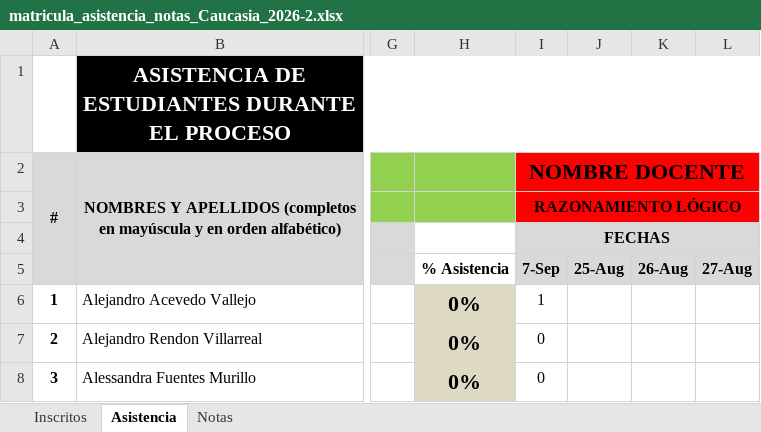
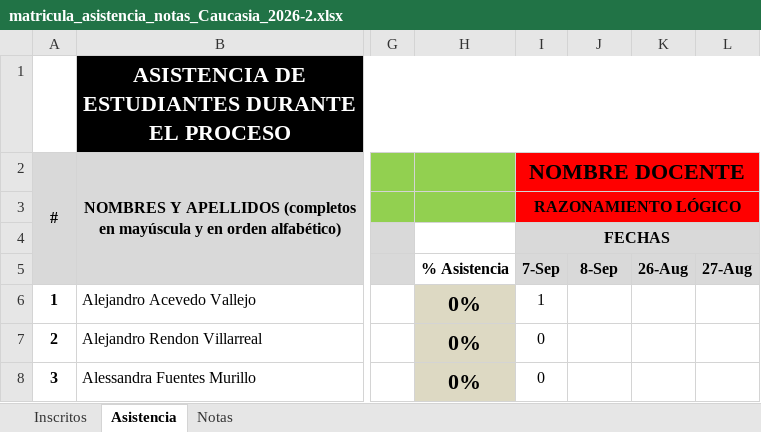
Before and after one commit to marco-canas/camino-udea, an Excel workbook: 9_asistencia_evaluacion/matricula_asistencia_notas_Caucasia_2026-2.xlsx, sheet Asistencia, drawn as a sheet; only a part is shown, gaps mark what is left out; values as stored, in another font and other column widths than the file's, no borders; charts and pictures not drawn; the diff names each change by its address in the sheet, - before the commit and + after, or states it on an @@ line.

```diff
--- a/9_asistencia_evaluacion/matricula_asistencia_notas_Caucasia_2026-2.xlsx (sheet Asistencia)
+++ b/9_asistencia_evaluacion/matricula_asistencia_notas_Caucasia_2026-2.xlsx (sheet Asistencia)
-J5: 25-Aug
+J5: 8-Sep
```
Also changed, not shown: sheet Notas, 14 other files.
